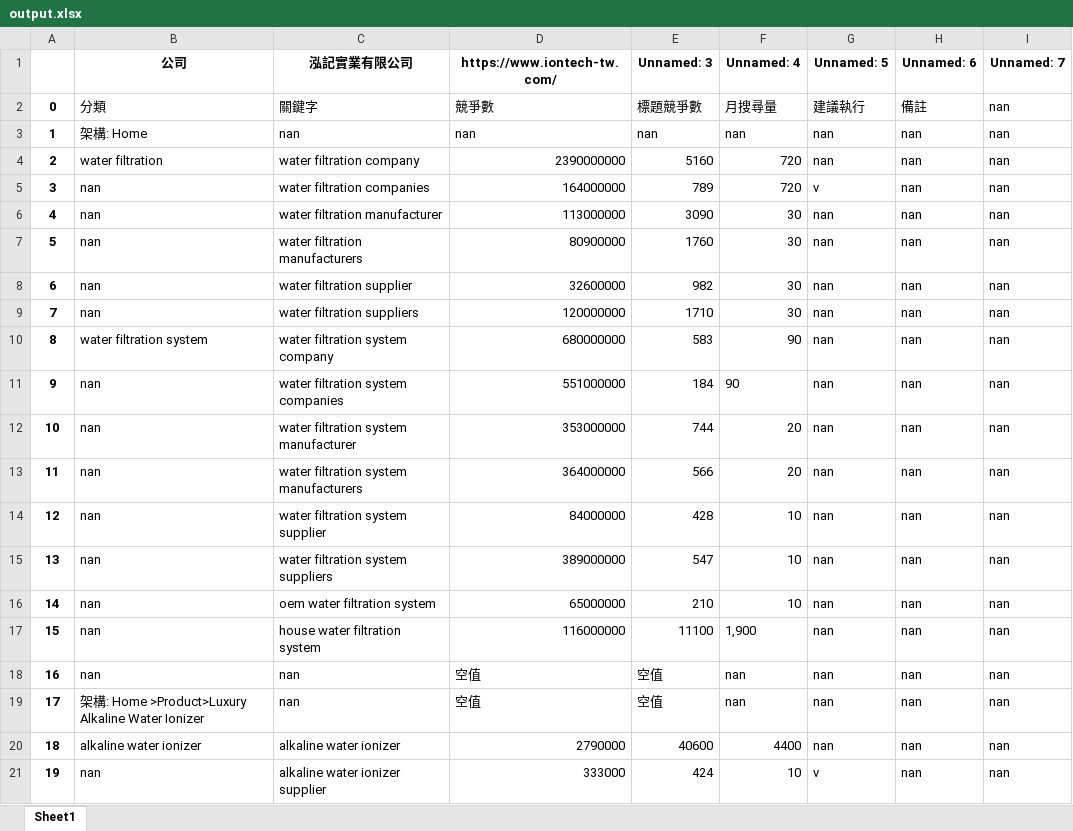
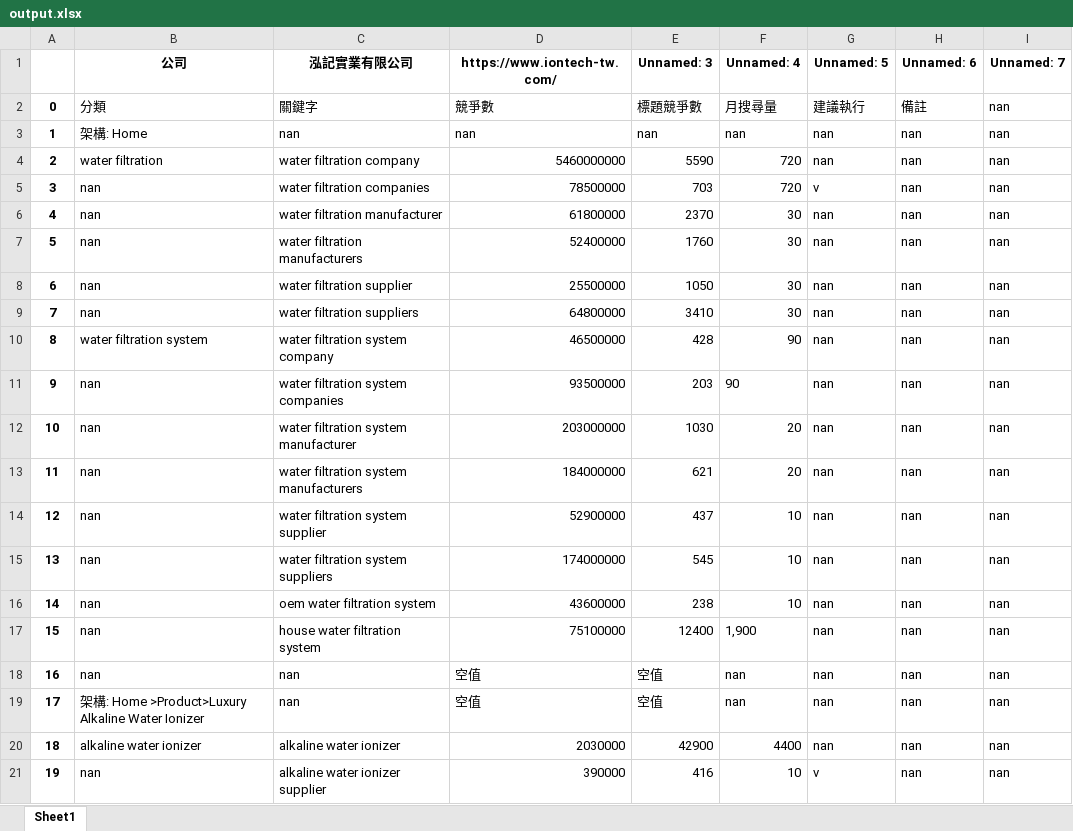
Before and after one commit to bruce601080102/seo_web_crawler, an Excel workbook: data/output.xlsx, sheet Sheet1, drawn as a sheet; only a part is shown; values as stored, in another font and other column widths than the file's, no borders; the diff covers the shown part only; the diff names each change by its address in the sheet, - before the commit and + after, or states it on an @@ line.

```diff
--- a/data/output.xlsx (sheet Sheet1)
+++ b/data/output.xlsx (sheet Sheet1)
-D4 (https://www.iontech-tw.com/): 2390000000
+D4 (https://www.iontech-tw.com/): 5460000000
-E4 (Unnamed: 3): 5160
+E4 (Unnamed: 3): 5590
-D5 (https://www.iontech-tw.com/): 164000000
+D5 (https://www.iontech-tw.com/): 78500000
-E5 (Unnamed: 3): 789
+E5 (Unnamed: 3): 703
-D6 (https://www.iontech-tw.com/): 113000000
+D6 (https://www.iontech-tw.com/): 61800000
-E6 (Unnamed: 3): 3090
+E6 (Unnamed: 3): 2370
-D7 (https://www.iontech-tw.com/): 80900000
+D7 (https://www.iontech-tw.com/): 52400000
-D8 (https://www.iontech-tw.com/): 32600000
+D8 (https://www.iontech-tw.com/): 25500000
-E8 (Unnamed: 3): 982
+E8 (Unnamed: 3): 1050
-D9 (https://www.iontech-tw.com/): 120000000
+D9 (https://www.iontech-tw.com/): 64800000
-E9 (Unnamed: 3): 1710
+E9 (Unnamed: 3): 3410
-D10 (https://www.iontech-tw.com/): 680000000
+D10 (https://www.iontech-tw.com/): 46500000
-E10 (Unnamed: 3): 583
+E10 (Unnamed: 3): 428
-D11 (https://www.iontech-tw.com/): 551000000
+D11 (https://www.iontech-tw.com/): 93500000
-E11 (Unnamed: 3): 184
+E11 (Unnamed: 3): 203
-D12 (https://www.iontech-tw.com/): 353000000
+D12 (https://www.iontech-tw.com/): 203000000
-E12 (Unnamed: 3): 744
+E12 (Unnamed: 3): 1030
-D13 (https://www.iontech-tw.com/): 364000000
+D13 (https://www.iontech-tw.com/): 184000000
-E13 (Unnamed: 3): 566
+E13 (Unnamed: 3): 621
-D14 (https://www.iontech-tw.com/): 84000000
+D14 (https://www.iontech-tw.com/): 52900000
-E14 (Unnamed: 3): 428
+E14 (Unnamed: 3): 437
-D15 (https://www.iontech-tw.com/): 389000000
+D15 (https://www.iontech-tw.com/): 174000000
-E15 (Unnamed: 3): 547
+E15 (Unnamed: 3): 545
-D16 (https://www.iontech-tw.com/): 65000000
+D16 (https://www.iontech-tw.com/): 43600000
-E16 (Unnamed: 3): 210
+E16 (Unnamed: 3): 238
-D17 (https://www.iontech-tw.com/): 116000000
+D17 (https://www.iontech-tw.com/): 75100000
-E17 (Unnamed: 3): 11100
+E17 (Unnamed: 3): 12400
-D20 (https://www.iontech-tw.com/): 2790000
+D20 (https://www.iontech-tw.com/): 2030000
-E20 (Unnamed: 3): 40600
+E20 (Unnamed: 3): 42900
-D21 (https://www.iontech-tw.com/): 333000
+D21 (https://www.iontech-tw.com/): 390000
-E21 (Unnamed: 3): 424
+E21 (Unnamed: 3): 416
```
Also changed, not shown: 320 edited cells elsewhere in this sheet, 3 other files.
